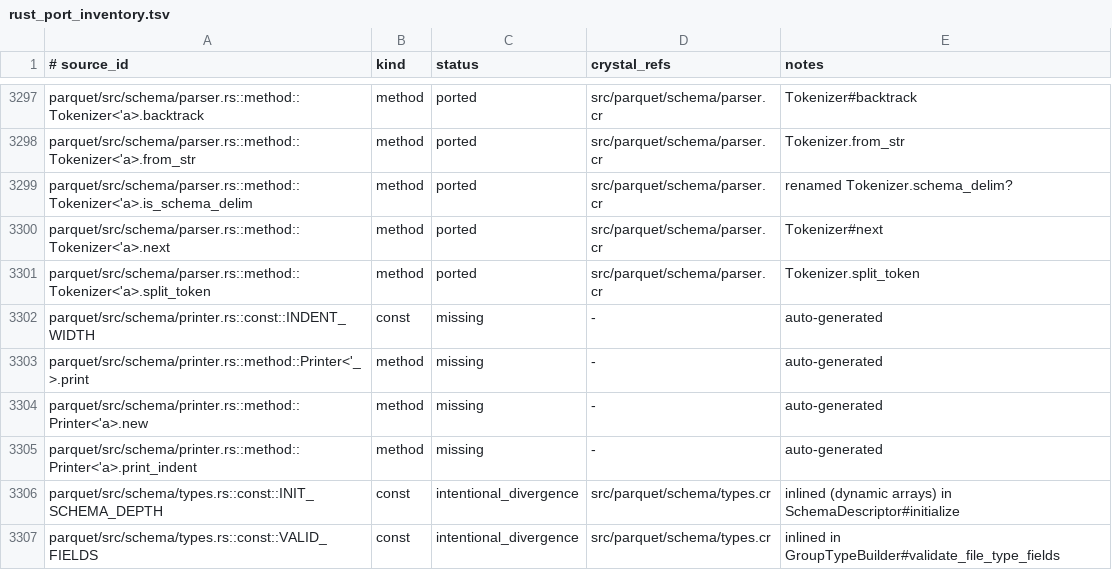
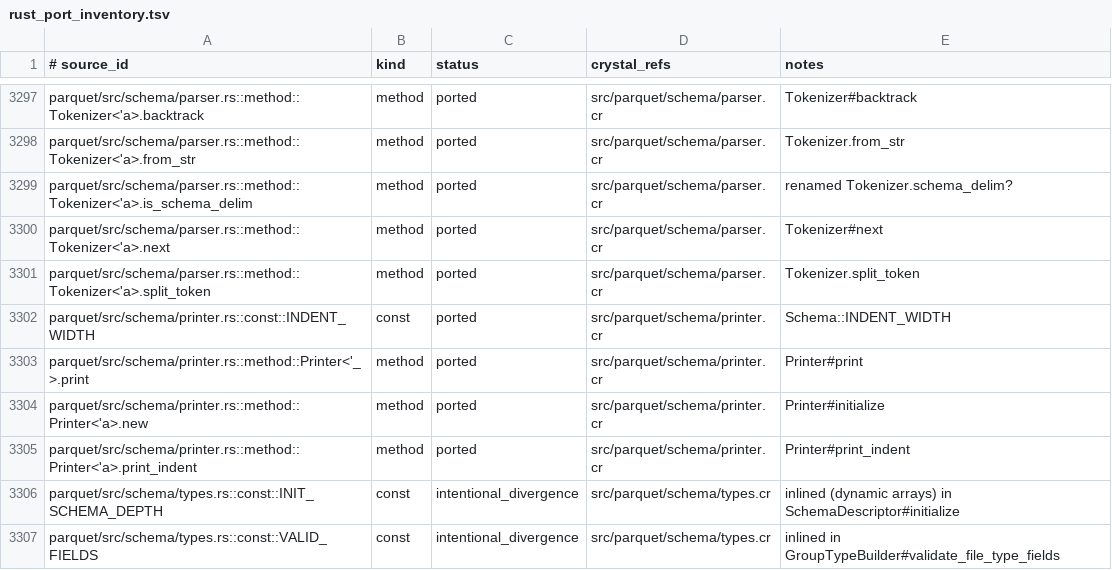
Before and after one commit to dsisnero/parquet-cr, a TSV file: plans/inventory/rust_port_inventory.tsv, drawn as a sheet; only a part is shown, gaps mark what is left out.

Commit message:
port: schema printer and parquet-schema CLI
- Add `src/parquet/schema/printer.cr`: `Schema.print_parquet_metadata`/
  `print_file_metadata`/`print_schema`/`print_row_group_metadata`/
  `print_column_chunk_metadata`/`print_dashes`, `print_timeunit`,
  `print_logical_and_converted`, and `Printer` (`INDENT_WIDTH`). The 10 upstream
  `printer.rs` tests are ported (including the print/parse round-trips).
- Add `src/parquet/bin/parquet_schema.cr` and `bin/parquet-schema.cr`
  (`-v`/`--verbose`; prints the schema or full metadata), with characterization
  specs.
- Wire requires in `src/parquet.cr`.
- Inventory: 4 `schema/printer.rs` rows -> `ported`; refresh `plans/parity.md`
  (Phase 1.6 printer done, Phase 2.5 `parquet-schema` done).

New files: src/parquet/schema/printer.cr, src/parquet/bin/parquet_schema.cr,
bin/parquet-schema.cr, spec/parquet/schema/printer_spec.cr,
spec/parquet/bin/parquet_schema_spec.cr.
Divergences: `print_*` free functions are `Parquet::Schema` module methods;
`print_row_group_metadata`/`print_column_chunk_metadata` are public;
`fmt::Write`/`io::Write` are `IO`; logical-type payloads are read via the
wrapper's `value`; `has_id` -> `has_id?`; `_Unknown` -> `LogicalType::UnknownField`;
`Variant#specification_version` printed as `Some(..)`/`None`. `parquet-concat`
(needs `append_column`) and the arrow `parquet-rewrite`/`parquet-fromcsv` remain.

Gates: make lint (0 failures); make test (546 examples, 0 failures).

apache/arrow-rs 60.0.0 (ef1fa157977633f0ba21aa921f9ef3d5c669235b)

```diff
--- a/plans/inventory/rust_port_inventory.tsv
+++ b/plans/inventory/rust_port_inventory.tsv
@@ -3301,6 +3301,6 @@ parquet/src/schema/parser.rs::method::Tokenizer<'a>.next	method	ported	src/parqu
 parquet/src/schema/parser.rs::method::Tokenizer<'a>.split_token	method	ported	src/parquet/schema/parser.cr	Tokenizer.split_token
-parquet/src/schema/printer.rs::const::INDENT_WIDTH	const	missing	-	auto-generated
-parquet/src/schema/printer.rs::method::Printer<'_>.print	method	missing	-	auto-generated
-parquet/src/schema/printer.rs::method::Printer<'a>.new	method	missing	-	auto-generated
-parquet/src/schema/printer.rs::method::Printer<'a>.print_indent	method	missing	-	auto-generated
+parquet/src/schema/printer.rs::const::INDENT_WIDTH	const	ported	src/parquet/schema/printer.cr	Schema::INDENT_WIDTH
+parquet/src/schema/printer.rs::method::Printer<'_>.print	method	ported	src/parquet/schema/printer.cr	Printer#print
+parquet/src/schema/printer.rs::method::Printer<'a>.new	method	ported	src/parquet/schema/printer.cr	Printer#initialize
+parquet/src/schema/printer.rs::method::Printer<'a>.print_indent	method	ported	src/parquet/schema/printer.cr	Printer#print_indent
 parquet/src/schema/types.rs::const::INIT_SCHEMA_DEPTH	const	intentional_divergence	src/parquet/schema/types.cr	inlined (dynamic arrays) in SchemaDescriptor#initialize
```
Also changed, not shown: 7 other files.
